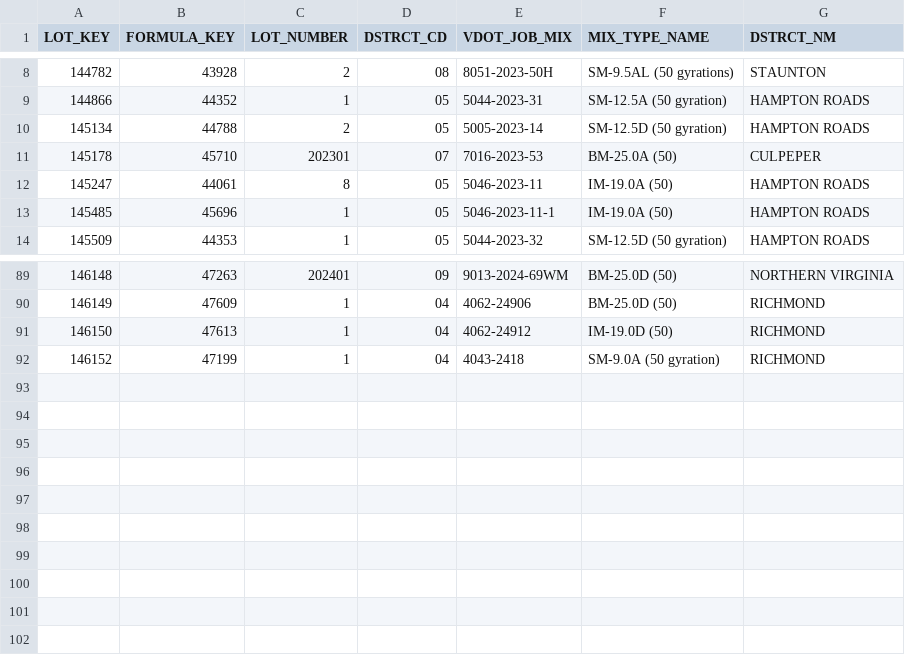
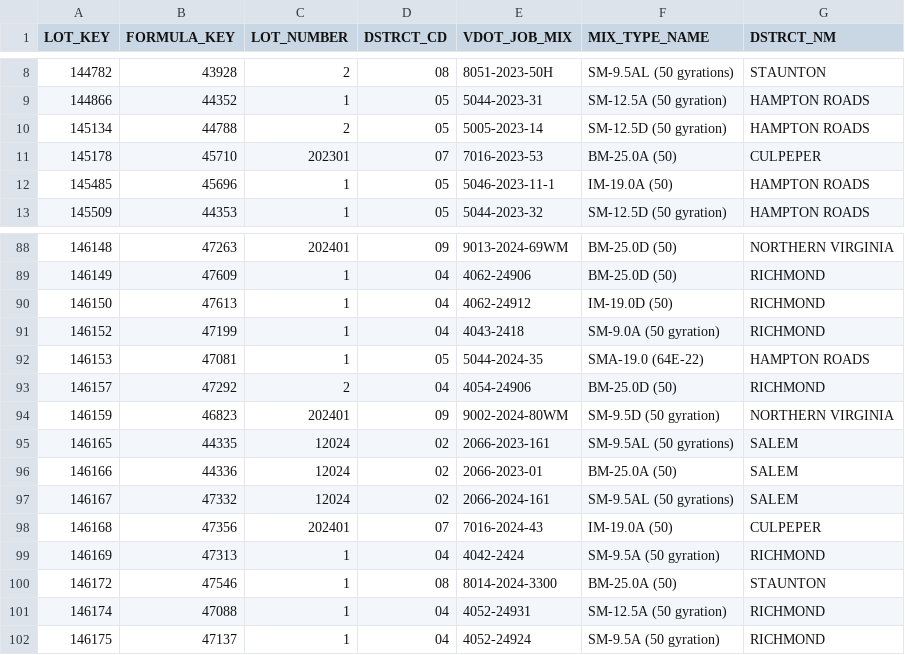
Before and after one commit to bcs9z/VDOTPowerBIData, a TSV file: LOT-JMF.tsv, drawn as a sheet; only a part is shown, gaps mark what is left out; removed rows and columns are numbered as before the commit, all else as after; the diff names each change by its address in the sheet, - before the commit and + after, or states it on an @@ line.

```diff
--- a/LOT-JMF.tsv
+++ b/LOT-JMF.tsv
-row 12: 145247 | 44061 | 8 | 05 | 5046-2023-11 | IM-19.0A (50) | HAMPTON ROADS
+row 92: 146153 | 47081 | 1 | 05 | 5044-2024-35 | SMA-19.0 (64E-22) | HAMPTON ROADS
+row 93: 146157 | 47292 | 2 | 04 | 4054-24906 | BM-25.0D (50) | RICHMOND
+row 94: 146159 | 46823 | 202401 | 09 | 9002-2024-80WM | SM-9.5D (50 gyration) | NORTHERN VIRGINIA
+row 95: 146165 | 44335 | 12024 | 02 | 2066-2023-161 | SM-9.5AL (50 gyrations) | SALEM
+row 96: 146166 | 44336 | 12024 | 02 | 2066-2023-01 | BM-25.0A (50) | SALEM
+row 97: 146167 | 47332 | 12024 | 02 | 2066-2024-161 | SM-9.5AL (50 gyrations) | SALEM
+row 98: 146168 | 47356 | 202401 | 07 | 7016-2024-43 | IM-19.0A (50) | CULPEPER
+row 99: 146169 | 47313 | 1 | 04 | 4042-2424 | SM-9.5A (50 gyration) | RICHMOND
+row 100: 146172 | 47546 | 1 | 08 | 8014-2024-3300 | BM-25.0A (50) | STAUNTON
+row 101: 146174 | 47088 | 1 | 04 | 4052-24931 | SM-12.5A (50 gyration) | RICHMOND
+row 102: 146175 | 47137 | 1 | 04 | 4052-24924 | SM-9.5A (50 gyration) | RICHMOND
```
Also changed, not shown: 1 other file.
